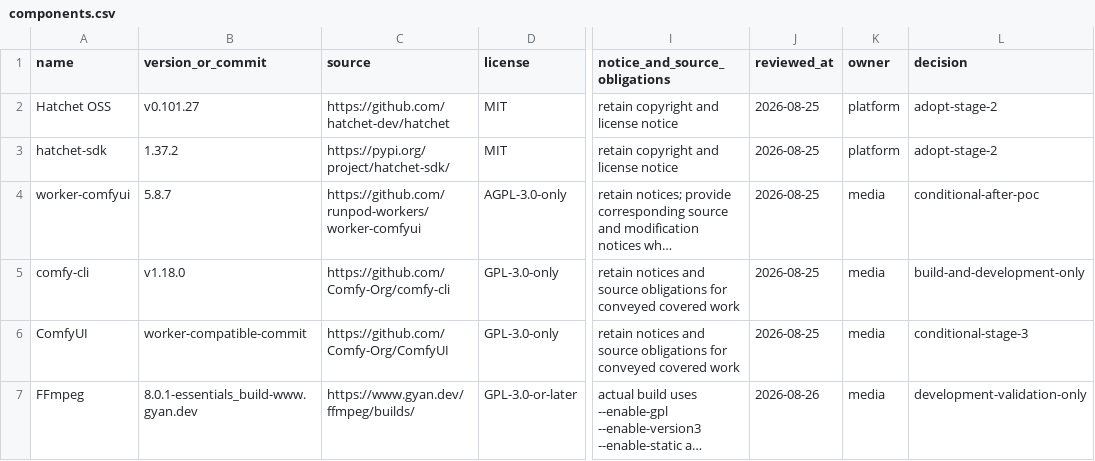
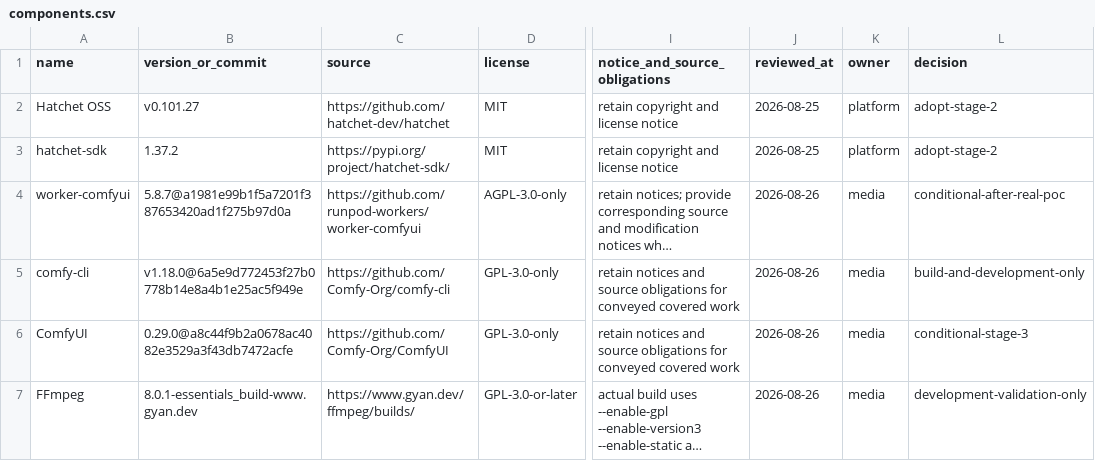
Before and after one commit to sehor/video-maker, a CSV file: docs/licenses/components.csv, drawn as a sheet; only a part is shown, gaps mark what is left out; long unchanged cells end in …; the diff names each change by its address in the sheet, - before the commit and + after, or states it on an @@ line.

Commit message:
feat: add RunPod adapter and worker release gate

```diff
--- a/docs/licenses/components.csv
+++ b/docs/licenses/components.csv
-B4 (version_or_commit): 5.8.7
+B4 (version_or_commit): 5.8.7@a1981e99b1f5a7201f387653420ad1f275b97d0a
-J4:J6 (reviewed_at): 2026-08-25
+J4:J6 (reviewed_at): 2026-08-26
-L4 (decision): conditional-after-poc
+L4 (decision): conditional-after-real-poc
-B5 (version_or_commit): v1.18.0
+B5 (version_or_commit): v1.18.0@6a5e9d772453f27b0778b14e8a4b1e25ac5f949e
-B6 (version_or_commit): worker-compatible-commit
+B6 (version_or_commit): 0.29.0@a8c44f9b2a0678ac4082e3529a3f43db7472acfe
```
Also changed, not shown: 19 other files.
